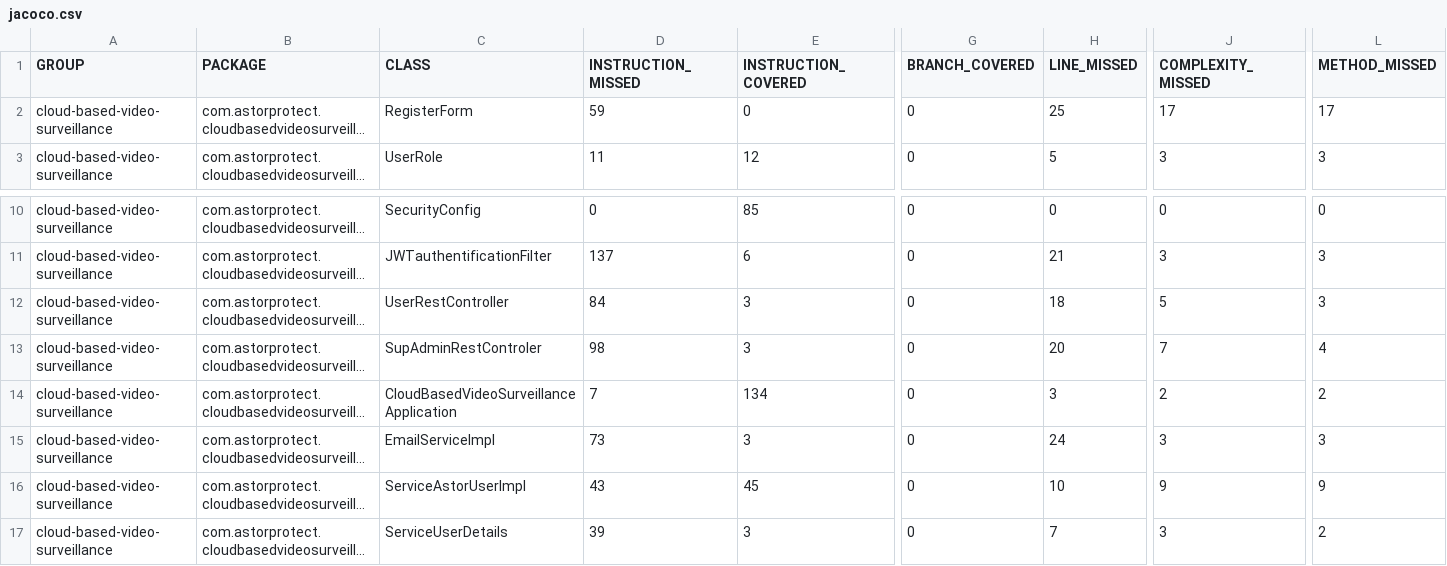
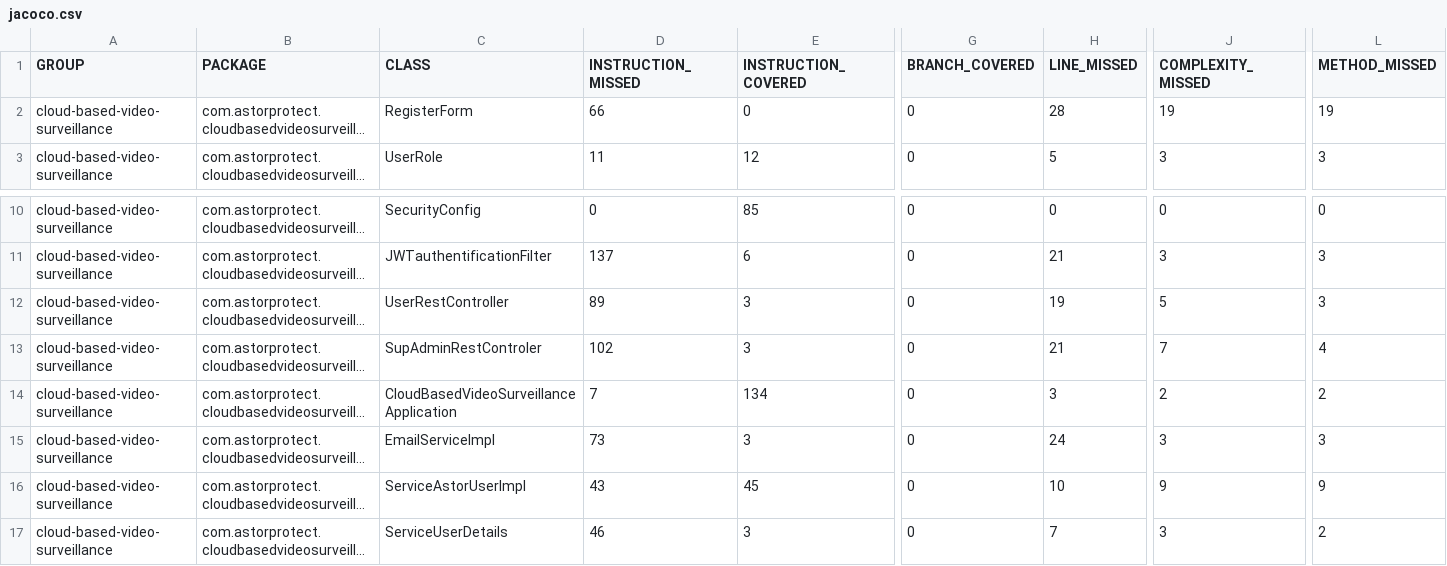
Before and after one commit to astor-protect/cloud-based-video-surveillance, a CSV file: jacoco/jacoco.csv, drawn as a sheet; only a part is shown, gaps mark what is left out; long unchanged cells end in …; the diff names each change by its address in the sheet, - before the commit and + after, or states it on an @@ line.

```diff
--- a/jacoco/jacoco.csv
+++ b/jacoco/jacoco.csv
-D2 (INSTRUCTION_MISSED): 59
+D2 (INSTRUCTION_MISSED): 66
-H2 (LINE_MISSED): 25
+H2 (LINE_MISSED): 28
-J2 (COMPLEXITY_MISSED): 17
+J2 (COMPLEXITY_MISSED): 19
-L2 (METHOD_MISSED): 17
+L2 (METHOD_MISSED): 19
-D12 (INSTRUCTION_MISSED): 84
+D12 (INSTRUCTION_MISSED): 89
-H12 (LINE_MISSED): 18
+H12 (LINE_MISSED): 19
-D13 (INSTRUCTION_MISSED): 98
+D13 (INSTRUCTION_MISSED): 102
-H13 (LINE_MISSED): 20
+H13 (LINE_MISSED): 21
-D17 (INSTRUCTION_MISSED): 39
+D17 (INSTRUCTION_MISSED): 46
```
Also changed, not shown: 30 other files.
